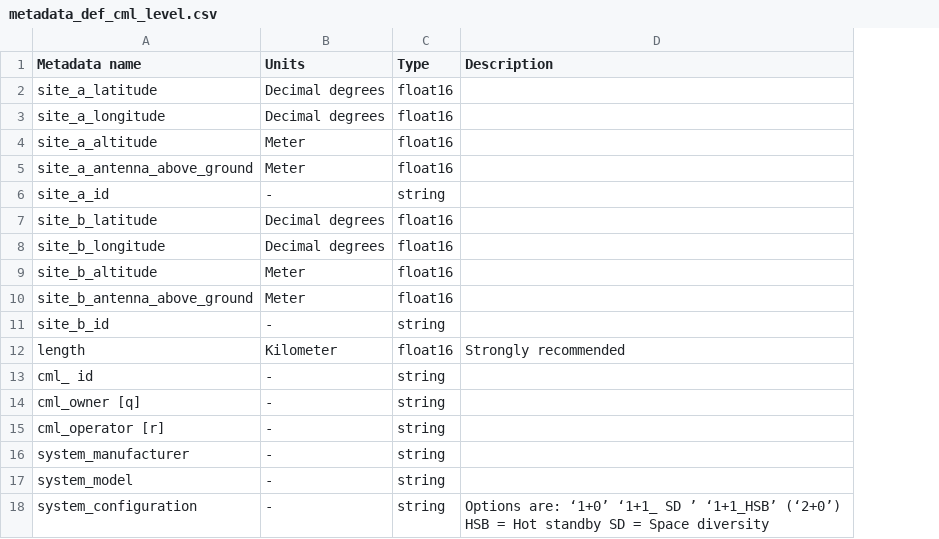
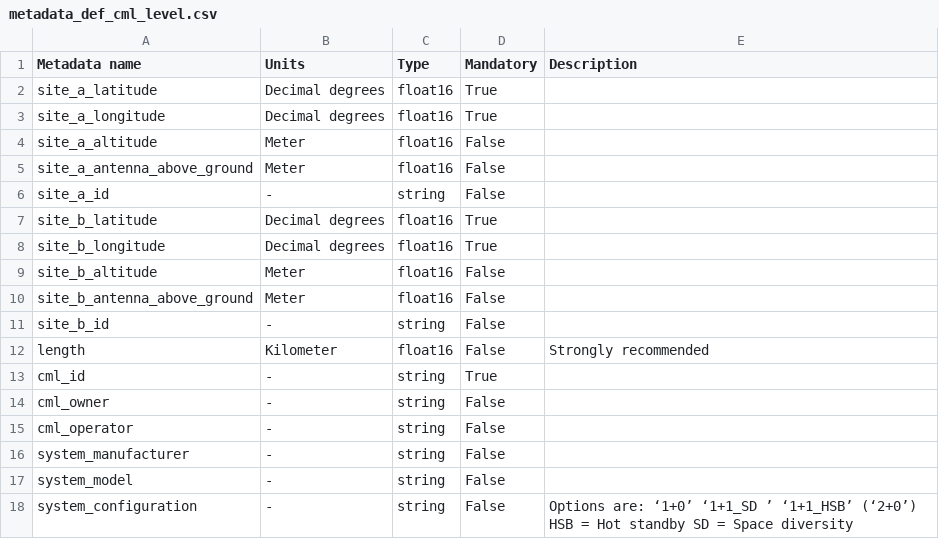
Before and after one commit to cmlh5/cmlh5, a CSV file: metadata_def_cml_level.csv, drawn as a sheet; addresses are those after the commit; the diff names each change by its address in the sheet, - before the commit and + after, or states it on an @@ line.

Commit message:
Fixed all problems with new csv files so that the overview notebook works again
 * New csv file were missing the `Mandatoty` column. This is now also derived
   from the HTML tables (a little awkwardly, but it works for now)
 * Dealing with whitespace while writing and parsing csv files
 * Dealing with brackets and underscores

```diff
--- a/metadata_def_cml_level.csv
+++ b/metadata_def_cml_level.csv
+column D (Mandatory), rows 2-18: True | True | False | False | False | True | True | False | False | False | False | True | False | False | False | False | False
-A13 (Metadata name): cml_ id
+A13 (Metadata name): cml_id
-A14 (Metadata name): cml_owner [q]
+A14 (Metadata name): cml_owner
-A15 (Metadata name): cml_operator [r]
+A15 (Metadata name): cml_operator
-E18 (Description): …are: ‘1+0’ ‘1+1_ SD ’ ‘1+1_HSB’…
+E18 (Description): …are: ‘1+0’ ‘1+1_SD ’ ‘1+1_HSB’…
```
Also changed, not shown: metadata_def_array_level.csv, metadata_def_channel_level.csv, 6 other files.
